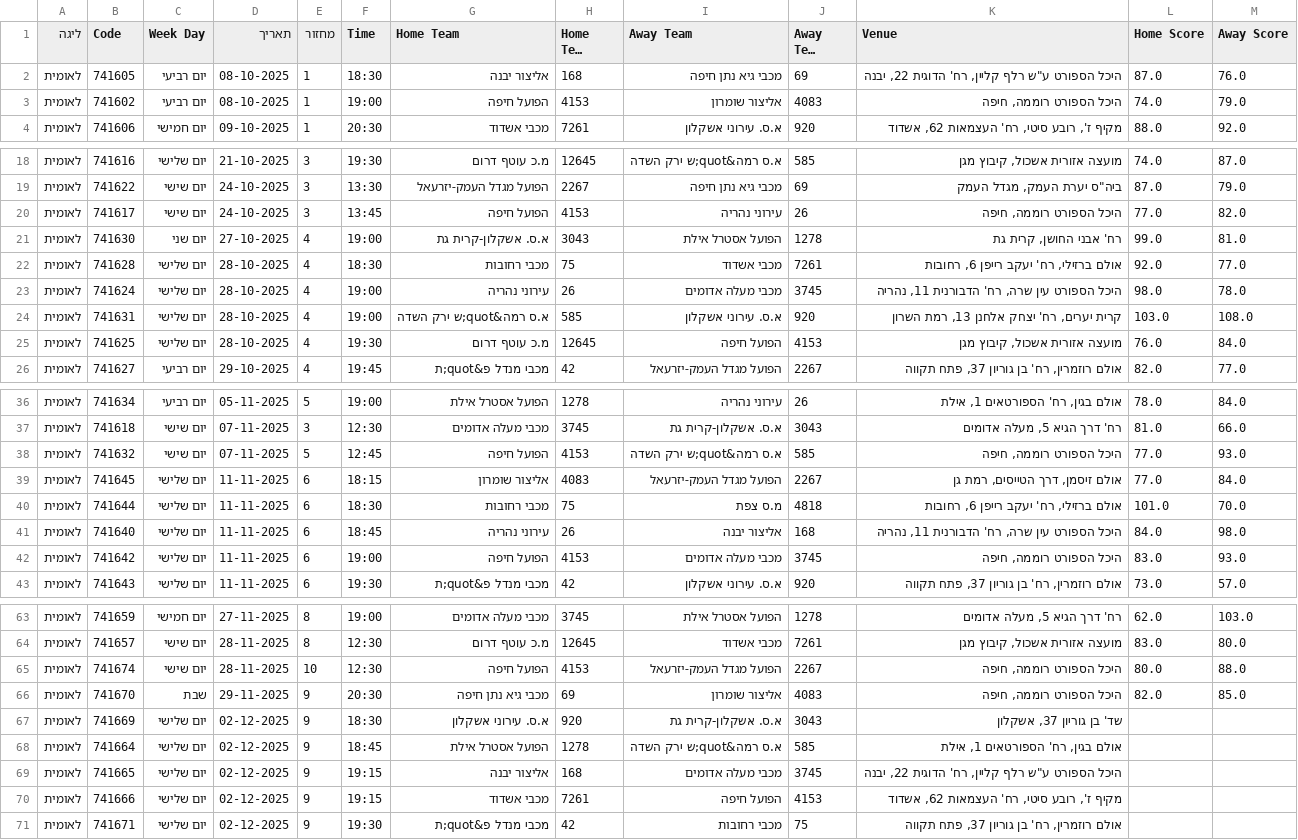
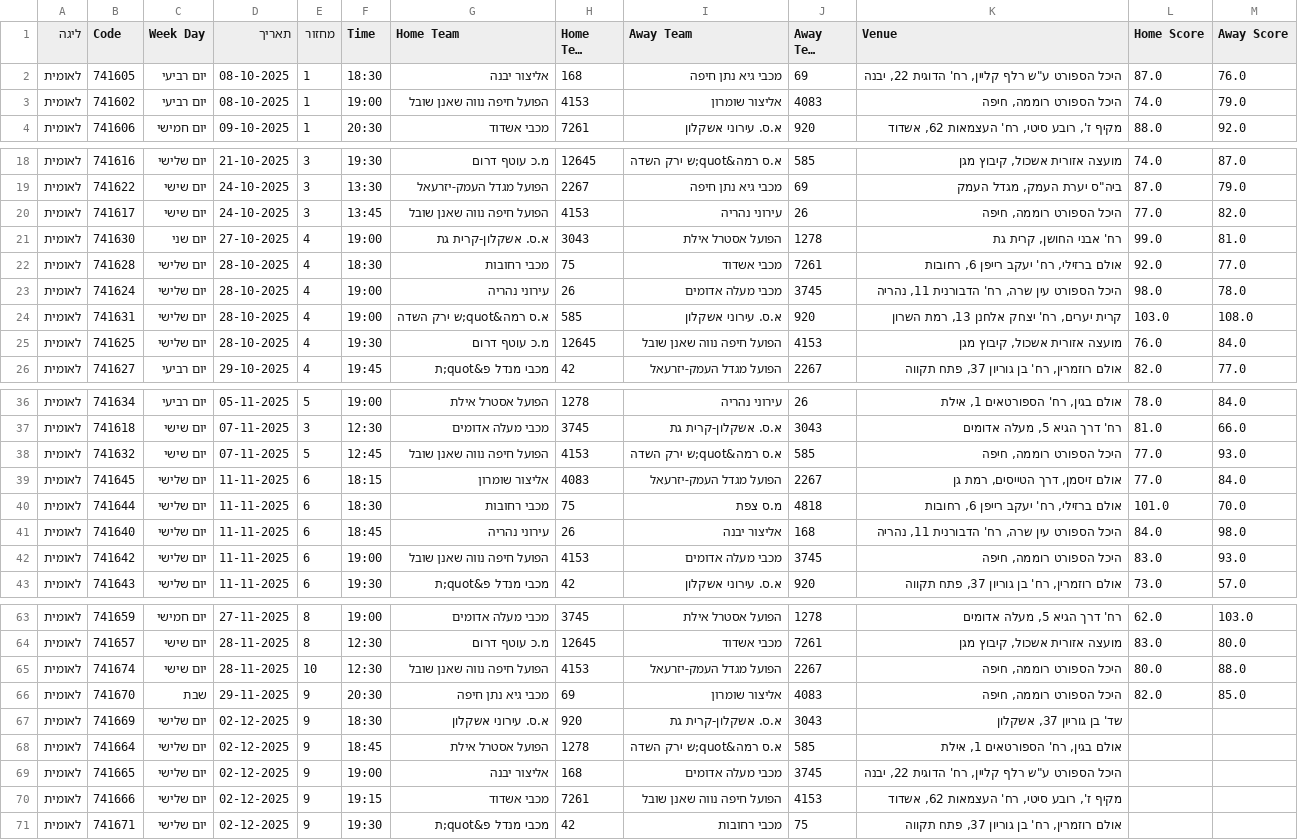
Before and after one commit to navonn3/leumit_db, a CSV file: data/leumit/leumit_games/games_schedule.csv, drawn as a sheet; only a part is shown, gaps mark what is left out; long unchanged cells end in …; the diff covers the shown part only.

```diff
--- a/data/leumit/leumit_games/games_schedule.csv
+++ b/data/leumit/leumit_games/games_schedule.csv
@@ -2,3 +2,3 @@
 לאומית,741605,יום רביעי,08-10-2025,1,18:30,אליצור יבנה,168,מכבי גיא נתן חיפה,69,"היכל הספורט ע""ש רלף קליין, רח' הדוגית 22, יבנה",87.0,76.0
-לאומית,741602,יום רביעי,08-10-2025,1,19:00,הפועל חיפה,4153,אליצור שומרון,4083,"היכל הספורט רוממה, חיפה",74.0,79.0
+לאומית,741602,יום רביעי,08-10-2025,1,19:00,הפועל חיפה נווה שאנן שובל,4153,אליצור שומרון,4083,"היכל הספורט רוממה, חיפה",74.0,79.0
 לאומית,741606,יום חמישי,09-10-2025,1,20:30,מכבי אשדוד,7261,א.ס. עירוני אשקלון,920,"מקיף ז', רובע סיטי, רח' העצמאות 62, אשדוד",88.0,92.0
@@ -19,3 +19,3 @@
 לאומית,741622,יום שישי,24-10-2025,3,13:30,הפועל מגדל העמק-יזרעאל,2267,מכבי גיא נתן חיפה,69,"ביה""ס יערת העמק, מגדל העמק",87.0,79.0
-לאומית,741617,יום שישי,24-10-2025,3,13:45,הפועל חיפה,4153,עירוני נהריה,26,"היכל הספורט רוממה, חיפה",77.0,82.0
+לאומית,741617,יום שישי,24-10-2025,3,13:45,הפועל חיפה נווה שאנן שובל,4153,עירוני נהריה,26,"היכל הספורט רוממה, חיפה",77.0,82.0
 לאומית,741630,יום שני,27-10-2025,4,19:00,א.ס. אשקלון-קרית גת,3043,הפועל אסטרל אילת,1278,"רח' אבני החושן, קרית גת",99.0,81.0
@@ -24,3 +24,3 @@
 לאומית,741631,יום שלישי,28-10-2025,4,19:00,א.ס רמה&quot;ש ירק השדה,585,א.ס. עירוני אשקלון,920,"קרית יערים, רח' יצחק אלחנן 13, רמת השרון",103.0,108.0
-לאומית,741625,יום שלישי,28-10-2025,4,19:30,מ.כ עוטף דרום,12645,הפועל חיפה,4153,"מועצה אזורית אשכול, קיבוץ מגן",76.0,84.0
+לאומית,741625,יום שלישי,28-10-2025,4,19:30,מ.כ עוטף דרום,12645,הפועל חיפה נווה שאנן שובל,4153,"מועצה אזורית אשכול, קיבוץ מגן",76.0,84.0
 לאומית,741627,יום רביעי,29-10-2025,4,19:45,מכבי מנדל פ&quot;ת,42,הפועל מגדל העמק-יזרעאל,2267,"אולם רוזמרין, רח' בן גוריון 37, פתח תקווה",82.0,77.0
@@ -37,3 +37,3 @@
 לאומית,741618,יום שישי,07-11-2025,3,12:30,מכבי מעלה אדומים,3745,א.ס. אשקלון-קרית גת,3043,"רח' דרך הגיא 5, מעלה אדומים",81.0,66.0
-לאומית,741632,יום שישי,07-11-2025,5,12:45,הפועל חיפה,4153,א.ס רמה&quot;ש ירק השדה,585,"היכל הספורט רוממה, חיפה",77.0,93.0
+לאומית,741632,יום שישי,07-11-2025,5,12:45,הפועל חיפה נווה שאנן שובל,4153,א.ס רמה&quot;ש ירק השדה,585,"היכל הספורט רוממה, חיפה",77.0,93.0
 לאומית,741645,יום שלישי,11-11-2025,6,18:15,אליצור שומרון,4083,הפועל מגדל העמק-יזרעאל,2267,"אולם זיסמן, דרך הטייסים, רמת גן",77.0,84.0
@@ -41,3 +41,3 @@
 לאומית,741640,יום שלישי,11-11-2025,6,18:45,עירוני נהריה,26,אליצור יבנה,168,"היכל הספורט עין שרה, רח' הדבורנית 11, נהריה",84.0,98.0
-לאומית,741642,יום שלישי,11-11-2025,6,19:00,הפועל חיפה,4153,מכבי מעלה אדומים,3745,"היכל הספורט רוממה, חיפה",83.0,93.0
+לאומית,741642,יום שלישי,11-11-2025,6,19:00,הפועל חיפה נווה שאנן שובל,4153,מכבי מעלה אדומים,3745,"היכל הספורט רוממה, חיפה",83.0,93.0
 לאומית,741643,יום שלישי,11-11-2025,6,19:30,מכבי מנדל פ&quot;ת,42,א.ס. עירוני אשקלון,920,"אולם רוזמרין, רח' בן גוריון 37, פתח תקווה",73.0,57.0
@@ -64,3 +64,3 @@
 לאומית,741657,יום שישי,28-11-2025,8,12:30,מ.כ עוטף דרום,12645,מכבי אשדוד,7261,"מועצה אזורית אשכול, קיבוץ מגן",83.0,80.0
-לאומית,741674,יום שישי,28-11-2025,10,12:30,הפועל חיפה,4153,הפועל מגדל העמק-יזרעאל,2267,"היכל הספורט רוממה, חיפה",80.0,88.0
+לאומית,741674,יום שישי,28-11-2025,10,12:30,הפועל חיפה נווה שאנן שובל,4153,הפועל מגדל העמק-יזרעאל,2267,"היכל הספורט רוממה, חיפה",80.0,88.0
 לאומית,741670,שבת,29-11-2025,9,20:30,מכבי גיא נתן חיפה,69,אליצור שומרון,4083,"היכל הספורט רוממה, חיפה",82.0,85.0
@@ -68,4 +68,4 @@
 לאומית,741664,יום שלישי,02-12-2025,9,18:45,הפועל אסטרל אילת,1278,א.ס רמה&quot;ש ירק השדה,585,"אולם בגין, רח' הספורטאים 1, אילת",,
-לאומית,741665,יום שלישי,02-12-2025,9,19:15,אליצור יבנה,168,מכבי מעלה אדומים,3745,"היכל הספורט ע""ש רלף קליין, רח' הדוגית 22, יבנה",,
-לאומית,741666,יום שלישי,02-12-2025,9,19:15,מכבי אשדוד,7261,הפועל חיפה,4153,"מקיף ז', רובע סיטי, רח' העצמאות 62, אשדוד",,
+לאומית,741665,יום שלישי,02-12-2025,9,19:00,אליצור יבנה,168,מכבי מעלה אדומים,3745,"היכל הספורט ע""ש רלף קליין, רח' הדוגית 22, יבנה",,
+לאומית,741666,יום שלישי,02-12-2025,9,19:15,מכבי אשדוד,7261,הפועל חיפה נווה שאנן שובל,4153,"מקיף ז', רובע סיטי, רח' העצמאות 62, אשדוד",,
 לאומית,741671,יום שלישי,02-12-2025,9,19:30,מכבי מנדל פ&quot;ת,42,מכבי רחובות,75,"אולם רוזמרין, רח' בן גוריון 37, פתח תקווה",,
```
Also changed, not shown: 23 edited cells elsewhere in this file, data/leumit/leumit_player_details.csv, data/leumit/leumit_player_history.csv, 1 other file.
